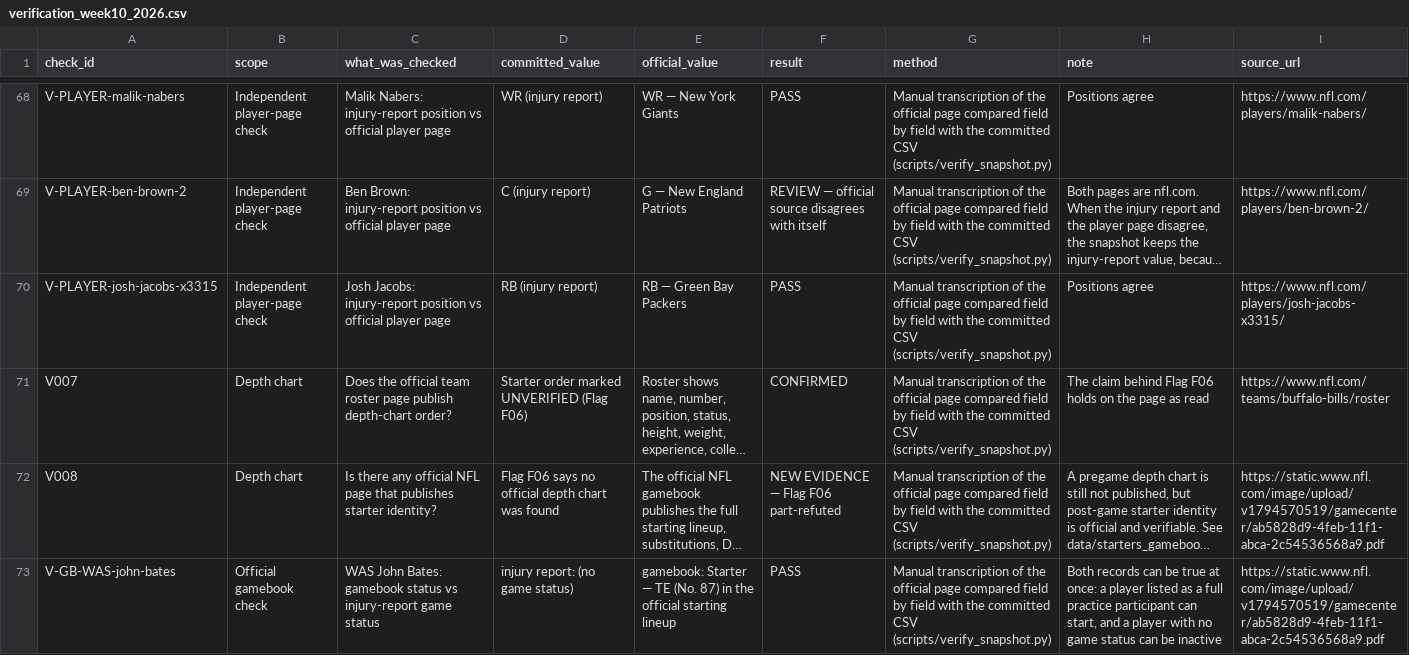
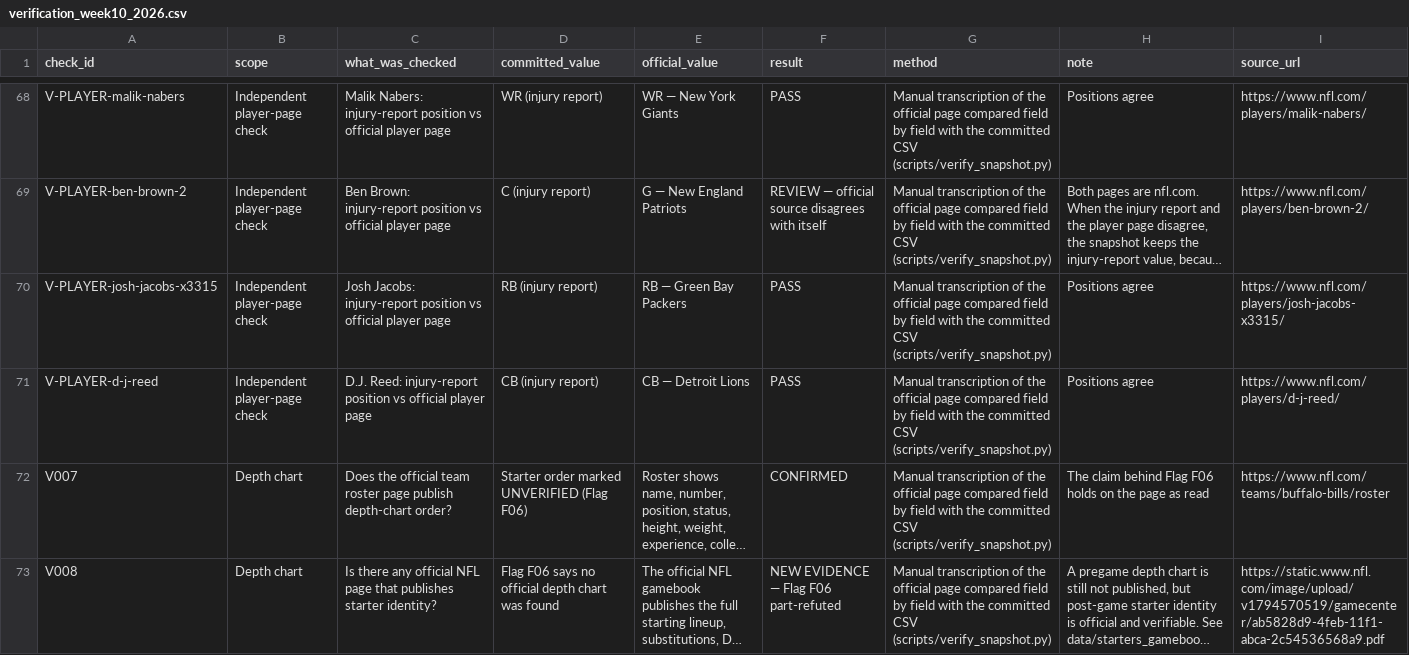
Before and after one commit to karagemop466-tech/X2, a CSV file: data/verification_week10_2026.csv, drawn as a sheet; only a part is shown, gaps mark what is left out; the shorter side is filled out with more unchanged rows; long unchanged cells end in …; the diff covers the shown part only; the diff names each change by its address in the sheet, - before the commit and + after, or states it on an @@ line.

Commit message:
Add D.J. Reed cross-source check and gamebook coverage limitation to the verification ledger
Co-authored-by: arena-agent <297053741+arena-agent@users.noreply.github.com>

```diff
--- a/data/verification_week10_2026.csv
+++ b/data/verification_week10_2026.csv
+row 71: V-PLAYER-d-j-reed | Independent player-page check | D.J. Reed: injury-report position vs official player page | CB (injury report) | CB — Detroit Lions | PASS | Manual transcription of the official page compared field by field with the committed CSV (scripts/verify_snapshot.py) | Positions agree | https://www.nfl.com/players/d-j-reed/
```
Also changed, not shown: 1 added row elsewhere in this file, 3 other files.
